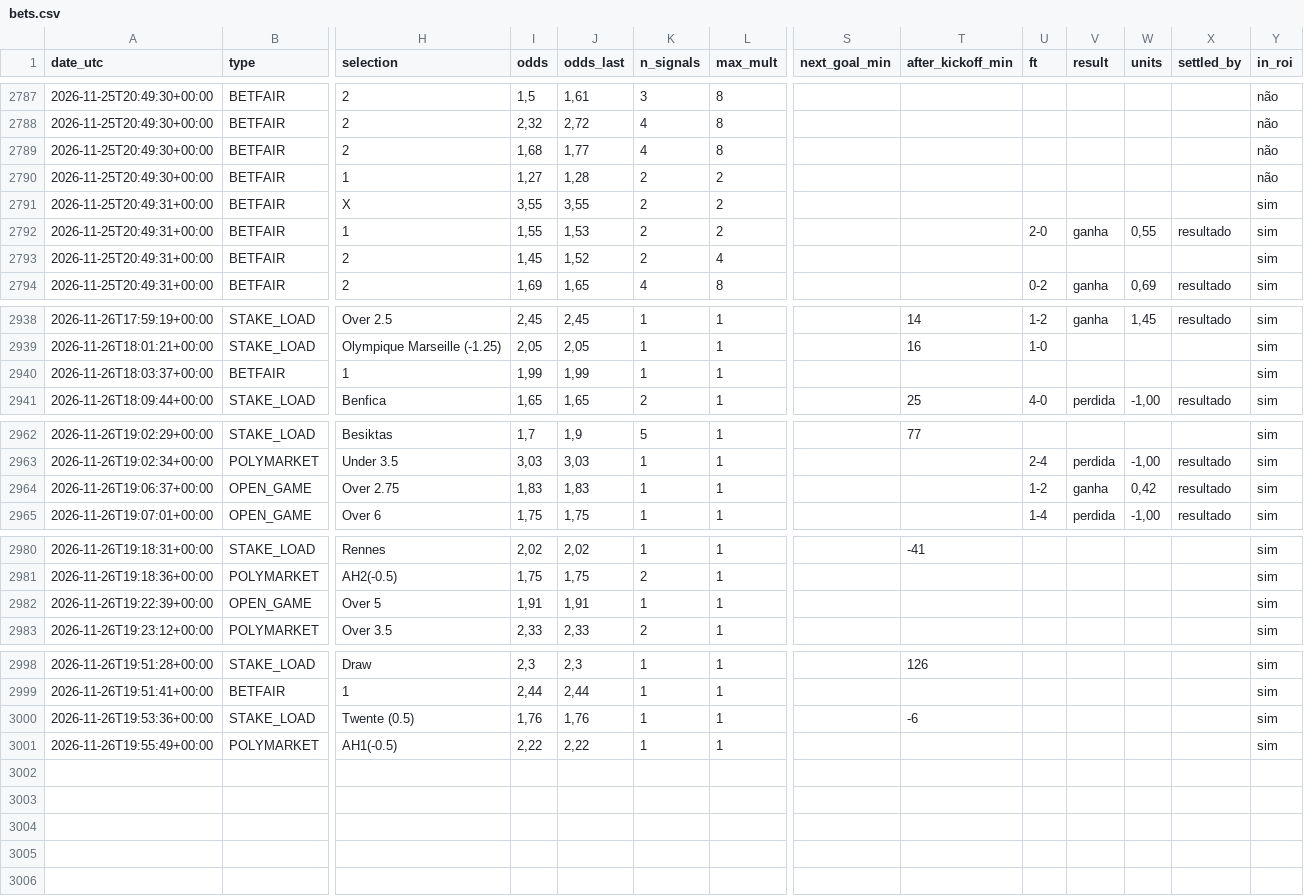
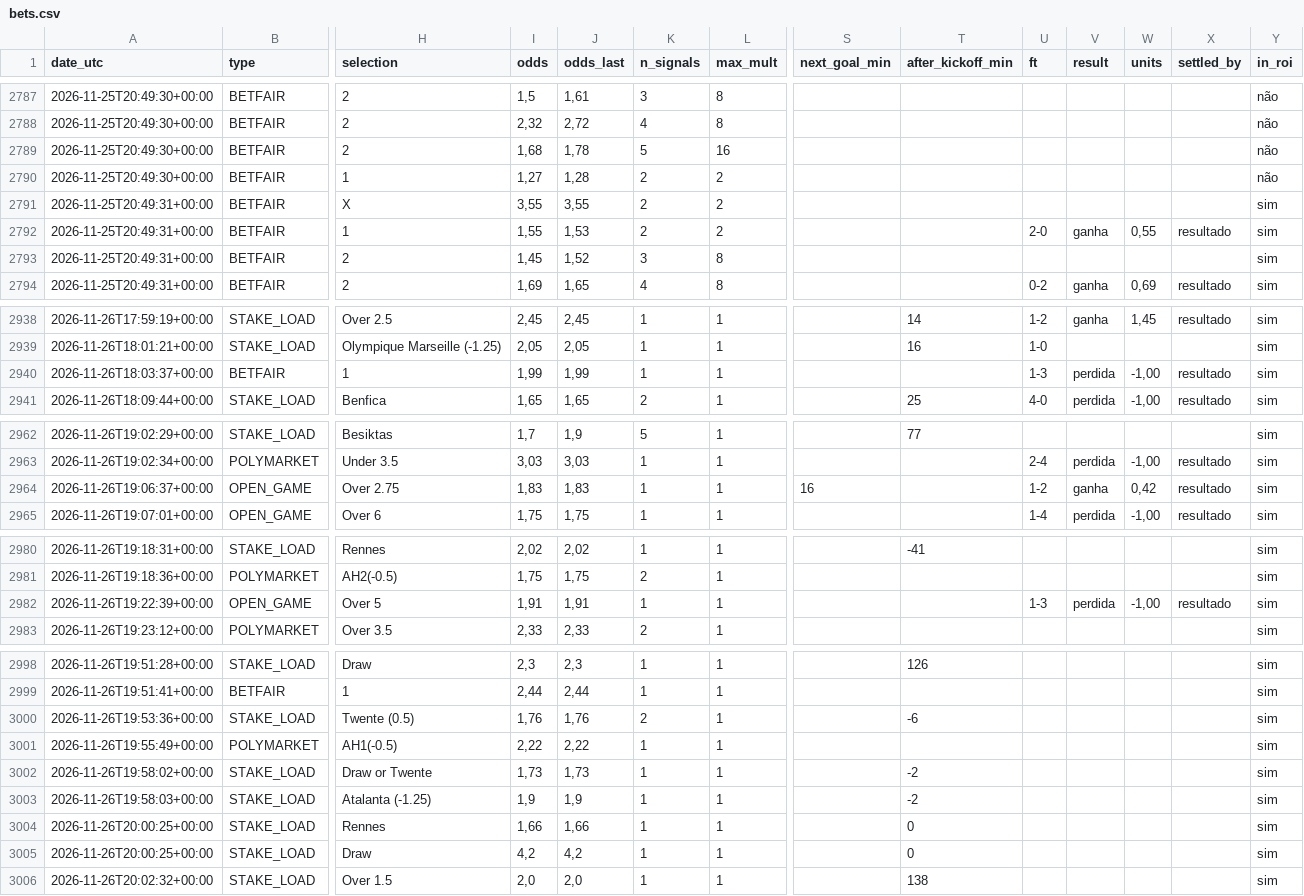
Before and after one commit to nunovinhas-creator/goal-roi, a CSV file: docs/bets.csv, drawn as a sheet; only a part is shown, gaps mark what is left out; rows hold the shown columns only; the diff covers the shown part only; the diff names each change by its address in the sheet, - before the commit and + after, or states it on an @@ line.

```diff
--- a/docs/bets.csv
+++ b/docs/bets.csv
-J2789 (odds_last): 1,77
+J2789 (odds_last): 1,78
-K2789 (n_signals): 4
+K2789 (n_signals): 5
-L2789 (max_mult): 8
+L2789 (max_mult): 16
-K2793 (n_signals): 2
+K2793 (n_signals): 3
-L2793 (max_mult): 4
+L2793 (max_mult): 8
-U2940 (ft): (empty)
+U2940 (ft): 1-3
-V2940 (result): (empty)
+V2940 (result): perdida
-W2940 (units): (empty)
+W2940 (units): -1,00
-X2940 (settled_by): (empty)
+X2940 (settled_by): resultado
-S2964 (next_goal_min): (empty)
+S2964 (next_goal_min): 16
-U2982 (ft): (empty)
+U2982 (ft): 1-3
-V2982 (result): (empty)
+V2982 (result): perdida
-W2982 (units): (empty)
+W2982 (units): -1,00
-X2982 (settled_by): (empty)
+X2982 (settled_by): resultado
-K3000 (n_signals): 1
+K3000 (n_signals): 2
+row 3002: 2026-11-26T19:58:02+00:00 | STAKE_LOAD | Draw or Twente | 1,73 | 1,73 | 1 | 1 |  | -2 |  |  |  |  | sim
+row 3003: 2026-11-26T19:58:03+00:00 | STAKE_LOAD | Atalanta (-1.25) | 1,9 | 1,9 | 1 | 1 |  | -2 |  |  |  |  | sim
+row 3004: 2026-11-26T20:00:25+00:00 | STAKE_LOAD | Rennes | 1,66 | 1,66 | 1 | 1 |  | 0 |  |  |  |  | sim
+row 3005: 2026-11-26T20:00:25+00:00 | STAKE_LOAD | Draw | 4,2 | 4,2 | 1 | 1 |  | 0 |  |  |  |  | sim
+row 3006: 2026-11-26T20:02:32+00:00 | STAKE_LOAD | Over 1.5 | 2,0 | 2,0 | 1 | 1 |  | 138 |  |  |  |  | sim
```
Also changed, not shown: 1 edited cell elsewhere in this file, 9 other files.
